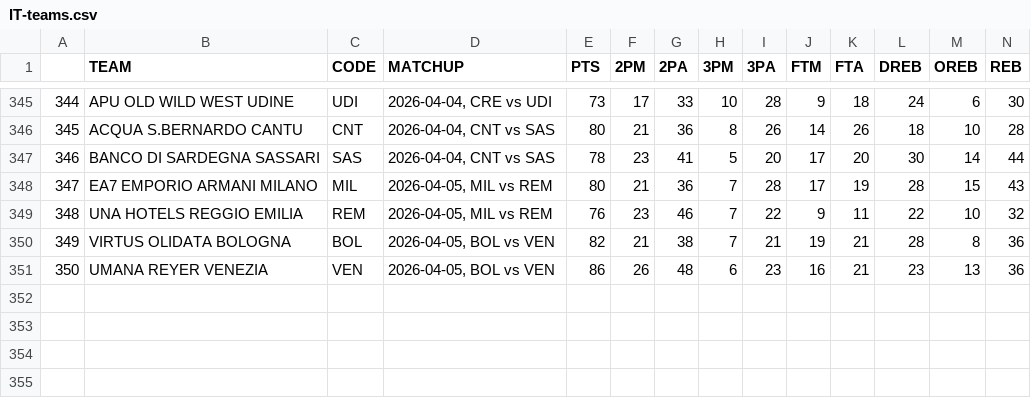
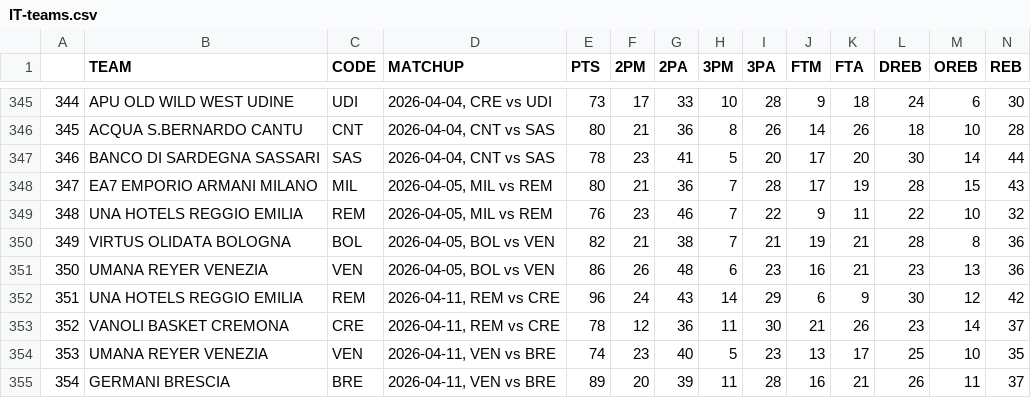
Before and after one commit to filippospol/R-bball-projects, a CSV file: bball-stats/data/IT-teams.csv, drawn as a sheet; only a part is shown, gaps mark what is left out; rows hold the shown columns only; the diff names each change by its address in the sheet, - before the commit and + after, or states it on an @@ line.

```diff
--- a/bball-stats/data/IT-teams.csv
+++ b/bball-stats/data/IT-teams.csv
+row 352: 351 | UNA HOTELS REGGIO EMILIA | REM | 2026-04-11, REM vs CRE | 96 | 24 | 43 | 14 | 29 | 6 | 9 | 30 | 12 | 42
+row 353: 352 | VANOLI BASKET CREMONA | CRE | 2026-04-11, REM vs CRE | 78 | 12 | 36 | 11 | 30 | 21 | 26 | 23 | 14 | 37
+row 354: 353 | UMANA REYER VENEZIA | VEN | 2026-04-11, VEN vs BRE | 74 | 23 | 40 | 5 | 23 | 13 | 17 | 25 | 10 | 35
+row 355: 354 | GERMANI BRESCIA | BRE | 2026-04-11, VEN vs BRE | 89 | 20 | 39 | 11 | 28 | 16 | 21 | 26 | 11 | 37
```
Also changed, not shown: bball-stats/data/DE-teams.csv, 2 other files.
